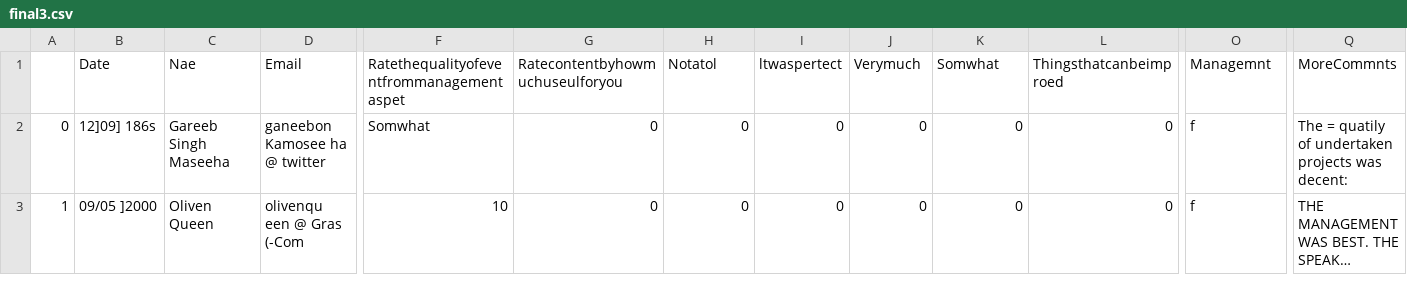
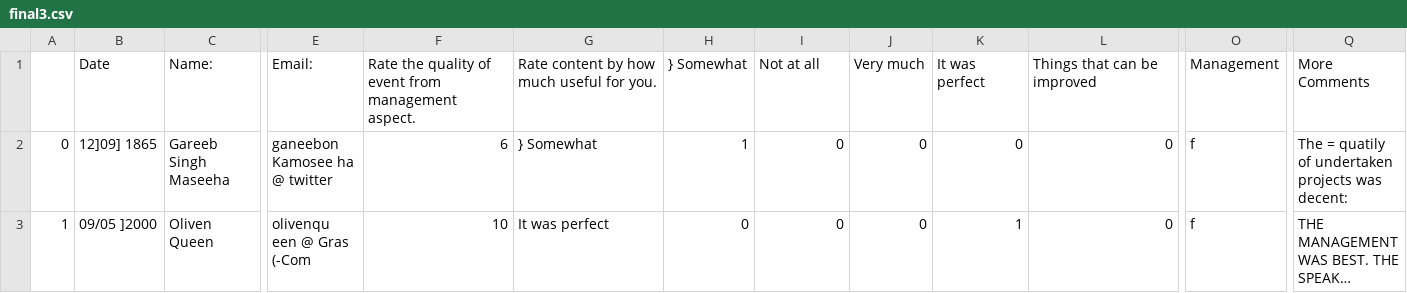
Before and after one commit to kiran-italiya/HackFormsWeb, a CSV file: HackForms/Processing/final3.csv, drawn as a sheet; only a part is shown, gaps mark what is left out; long unchanged cells end in …; removed rows and columns are numbered as before the commit, all else as after; the diff names each change by its address in the sheet, - before the commit and + after, or states it on an @@ line.

```diff
--- a/HackForms/Processing/final3.csv
+++ b/HackForms/Processing/final3.csv
-column D (Email), rows 2-3: ganeebon Kamosee ha @ twitter | olivenqu een @ Gras (-Com
+column E (Email:), rows 2-3: ganeebon Kamosee ha @ twitter | olivenqu een @ Gras (-Com
-C1: Nae
+C1: Name:
-F1: Ratethequalityofeventfrommanagementaspet
+F1: Rate the quality of event from management aspect.
-G1: Ratecontentbyhowmuchuseulforyou
+G1: Rate content by how much useful for you.
-H1: Notatol
+H1: } Somewhat
-I1: ltwaspertect
+I1: Not at all
-J1: Verymuch
+J1: Very much
-K1: Somwhat
+K1: It was perfect
-L1: Thingsthatcanbeimproed
+L1: Things that can be improved
-O1: Managemnt
+O1: Management
-Q1: MoreCommnts
+Q1: More Comments
-B2 (Date): 12]09] 186s
+B2 (Date): 12]09] 1865
-F2: Somwhat
+F2: 6
-G2: 0
+G2: } Somewhat
-H2 (} Somewhat): 0
+H2 (} Somewhat): 1
-G3: 0
+G3: It was perfect
-K3 (It was perfect): 0
+K3 (It was perfect): 1
```
Also changed, not shown: HackForms/Processing/data.csv, HackForms/Processing/final0.csv, 20 other files.
